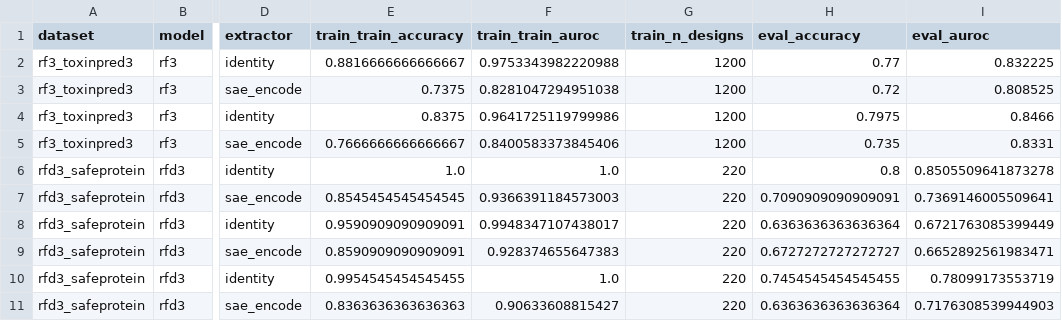
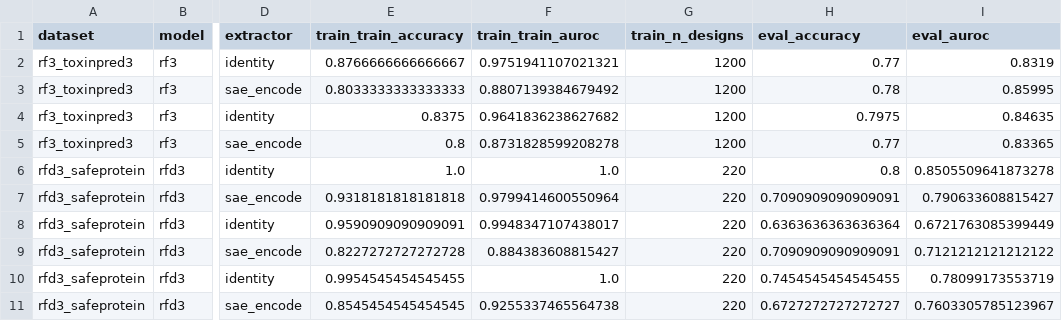
Before and after one commit to michaelwaves/foundry, a CSV file: tutorials/classifiers/results/probes.csv, drawn as a sheet; only a part is shown, gaps mark what is left out; the diff names each change by its address in the sheet, - before the commit and + after, or states it on an @@ line.

Commit message:
updated and correct probe sweep results

```diff
--- a/tutorials/classifiers/results/probes.csv
+++ b/tutorials/classifiers/results/probes.csv
-E2 (train_train_accuracy): 0.8816666666666667
+E2 (train_train_accuracy): 0.8766666666666667
-F2 (train_train_auroc): 0.9753343982220988
+F2 (train_train_auroc): 0.9751941107021321
-I2 (eval_auroc): 0.832225
+I2 (eval_auroc): 0.8319
-E3 (train_train_accuracy): 0.7375
+E3 (train_train_accuracy): 0.8033333333333333
-F3 (train_train_auroc): 0.8281047294951038
+F3 (train_train_auroc): 0.8807139384679492
-H3 (eval_accuracy): 0.72
+H3 (eval_accuracy): 0.78
-I3 (eval_auroc): 0.808525
+I3 (eval_auroc): 0.85995
-F4 (train_train_auroc): 0.9641725119799986
+F4 (train_train_auroc): 0.9641836238627682
-I4 (eval_auroc): 0.8466
+I4 (eval_auroc): 0.84635
-E5 (train_train_accuracy): 0.7666666666666667
+E5 (train_train_accuracy): 0.8
-F5 (train_train_auroc): 0.8400583373845406
+F5 (train_train_auroc): 0.8731828599208278
-H5 (eval_accuracy): 0.735
+H5 (eval_accuracy): 0.77
-I5 (eval_auroc): 0.8331
+I5 (eval_auroc): 0.83365
-E7 (train_train_accuracy): 0.8545454545454545
+E7 (train_train_accuracy): 0.9318181818181818
-F7 (train_train_auroc): 0.9366391184573003
+F7 (train_train_auroc): 0.9799414600550964
-I7 (eval_auroc): 0.7369146005509641
+I7 (eval_auroc): 0.790633608815427
-E9 (train_train_accuracy): 0.8590909090909091
+E9 (train_train_accuracy): 0.8227272727272728
-F9 (train_train_auroc): 0.928374655647383
+F9 (train_train_auroc): 0.884383608815427
-H9 (eval_accuracy): 0.6727272727272727
+H9 (eval_accuracy): 0.7090909090909091
-I9 (eval_auroc): 0.6652892561983471
+I9 (eval_auroc): 0.7121212121212122
-E11 (train_train_accuracy): 0.8363636363636363
+E11 (train_train_accuracy): 0.8545454545454545
-F11 (train_train_auroc): 0.90633608815427
+F11 (train_train_auroc): 0.9255337465564738
-H11 (eval_accuracy): 0.6363636363636364
+H11 (eval_accuracy): 0.6727272727272727
-I11 (eval_auroc): 0.7176308539944903
+I11 (eval_auroc): 0.7603305785123967
```
Also changed, not shown: 4 other files.
